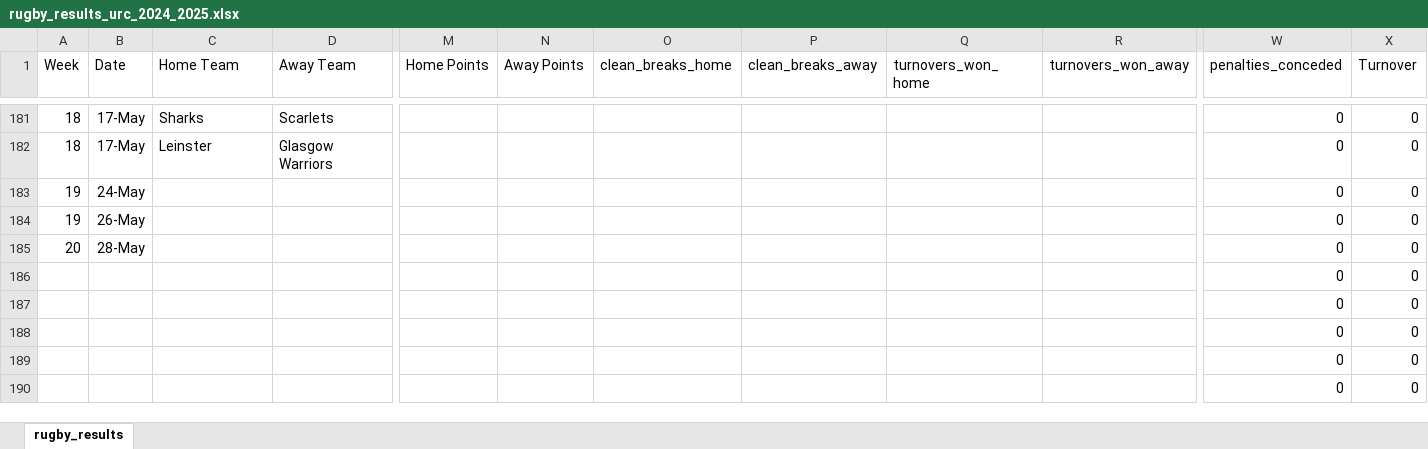
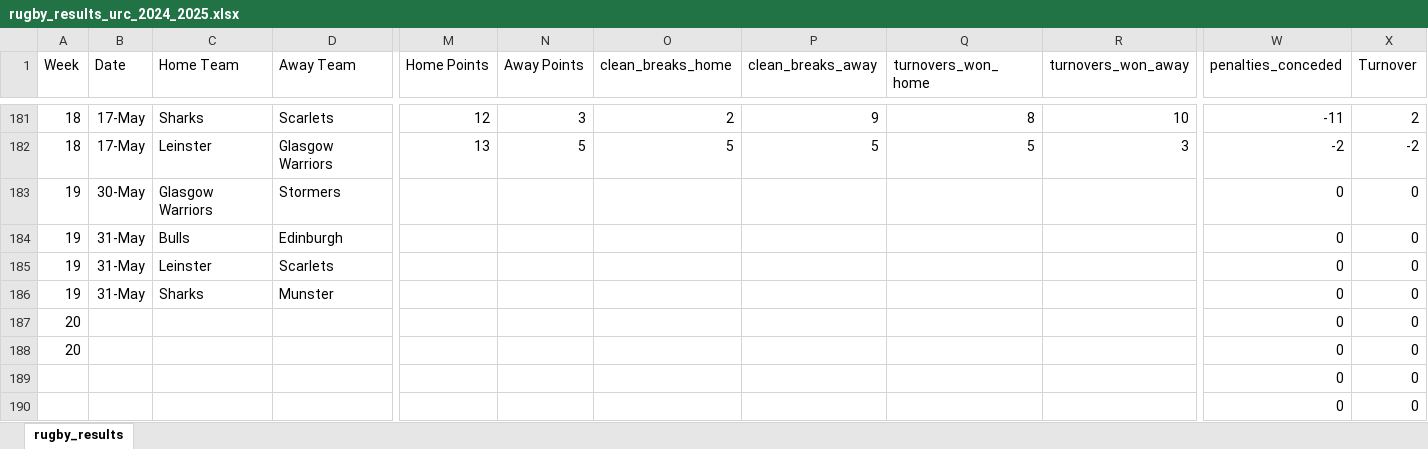
Before and after one commit to ZeNoonan/rugby, an Excel workbook: rugby_results_urc_2024_2025.xlsx, sheet rugby_results, drawn as a sheet; only a part is shown, gaps mark what is left out; values as stored, in another font and other column widths than the file's, no borders; removed rows and columns are numbered as before the commit, all else as after; rows hold the shown columns only; the diff covers the shown part only; the diff names each change by its address in the sheet, - before the commit and + after, or states it on an @@ line.

```diff
--- a/rugby_results_urc_2024_2025.xlsx (sheet rugby_results)
+++ b/rugby_results_urc_2024_2025.xlsx (sheet rugby_results)
-M181 (Home Points): (empty)
+M181 (Home Points): 12
-N181 (Away Points): (empty)
+N181 (Away Points): 3
-O181 (clean_breaks_home): (empty)
+O181 (clean_breaks_home): 2
-P181 (clean_breaks_away): (empty)
+P181 (clean_breaks_away): 9
-Q181 (turnovers_won_home): (empty)
+Q181 (turnovers_won_home): 8
-R181 (turnovers_won_away): (empty)
+R181 (turnovers_won_away): 10
-W181 (penalties_conceded): 0
+W181 (penalties_conceded): -11
-X181 (Turnover): 0
+X181 (Turnover): 2
-M182 (Home Points): (empty)
+M182 (Home Points): 13
-N182 (Away Points): (empty)
+N182 (Away Points): 5
-O182 (clean_breaks_home): (empty)
+O182 (clean_breaks_home): 5
-P182 (clean_breaks_away): (empty)
+P182 (clean_breaks_away): 5
-Q182 (turnovers_won_home): (empty)
+Q182 (turnovers_won_home): 5
-R182 (turnovers_won_away): (empty)
+R182 (turnovers_won_away): 3
-W182 (penalties_conceded): 0
+W182 (penalties_conceded): -2
-X182 (Turnover): 0
+X182 (Turnover): -2
-B183 (Date): 24-May
+B183 (Date): 30-May
-C183 (Home Team): (empty)
+C183 (Home Team): Glasgow Warriors
-D183 (Away Team): (empty)
+D183 (Away Team): Stormers
-B184 (Date): 26-May
+B184 (Date): 31-May
-C184 (Home Team): (empty)
+C184 (Home Team): Bulls
-D184 (Away Team): (empty)
+D184 (Away Team): Edinburgh
+row 185: 19 | 31-May | Leinster | Scarlets |  |  |  |  |  |  | 0 | 0
+row 186: 19 | 31-May | Sharks | Munster |  |  |  |  |  |  | 0 | 0
-B187 (Date): 28-May
+B187 (Date): (empty)
-A188 (Week): (empty)
+A188 (Week): 20
-row 187:  |  |  |  |  |  |  |  |  |  | 0 | 0
-row 188:  |  |  |  |  |  |  |  |  |  | 0 | 0
```
Also changed, not shown: 61 edited cells elsewhere in this sheet, formulas that keep their value, 1 other file.
